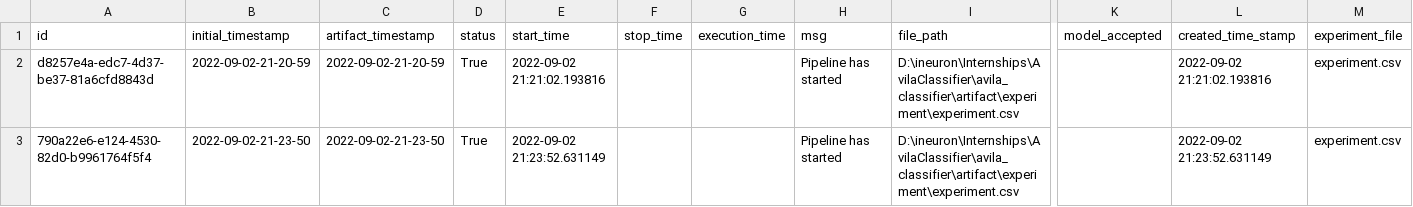
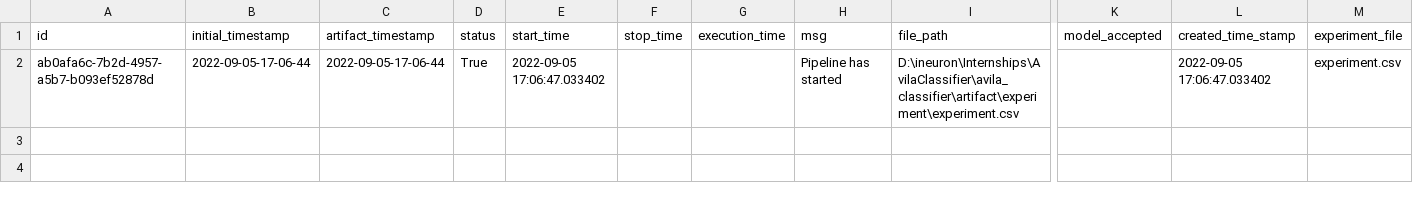
Before and after one commit to jayaram87/Avila_Classifier, a CSV file: avila_classifier/artifact/experiment/experiment.csv, drawn as a sheet; only a part is shown, gaps mark what is left out; removed rows and columns are numbered as before the commit, all else as after; rows hold the shown columns only; the diff names each change by its address in the sheet, - before the commit and + after, or states it on an @@ line.

```diff
--- a/avila_classifier/artifact/experiment/experiment.csv
+++ b/avila_classifier/artifact/experiment/experiment.csv
-row 2: d8257e4a-edc7-4d37-be37-81a6cfd8843d | 2022-09-02-21-20-59 | 2022-09-02-21-20-59 | True | 2022-09-02 21:21:02.193816 |  |  | Pipeline has started | D:\ineuron\Internships\AvilaClassifier\avila_classifier\artifact\experiment\experiment.csv |  | 2022-09-02 21:21:02.193816 | experiment.csv
-A2 (id): 790a22e6-e124-4530-82d0-b9961764f5f4
+A2 (id): ab0afa6c-7b2d-4957-a5b7-b093ef52878d
-B2 (initial_timestamp): 2022-09-02-21-23-50
+B2 (initial_timestamp): 2022-09-05-17-06-44
-C2 (artifact_timestamp): 2022-09-02-21-23-50
+C2 (artifact_timestamp): 2022-09-05-17-06-44
-E2 (start_time): 2022-09-02 21:23:52.631149
+E2 (start_time): 2022-09-05 17:06:47.033402
-L2 (created_time_stamp): 2022-09-02 21:23:52.631149
+L2 (created_time_stamp): 2022-09-05 17:06:47.033402
```
Also changed, not shown: 42 other files.
